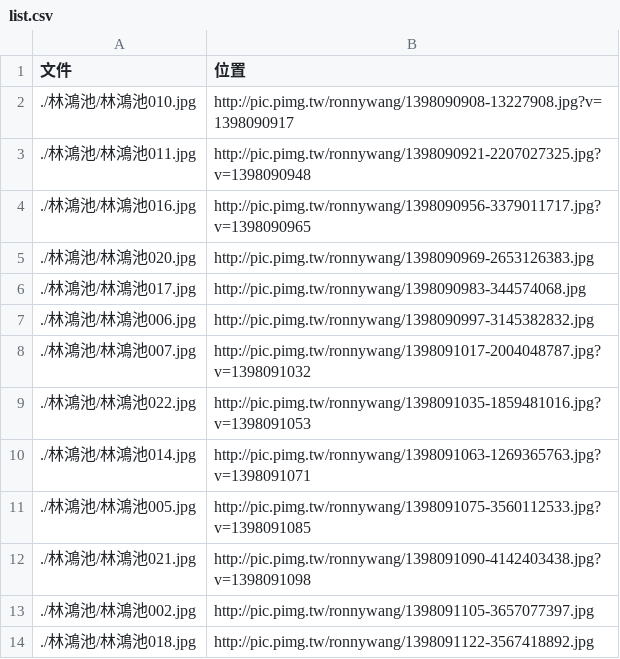
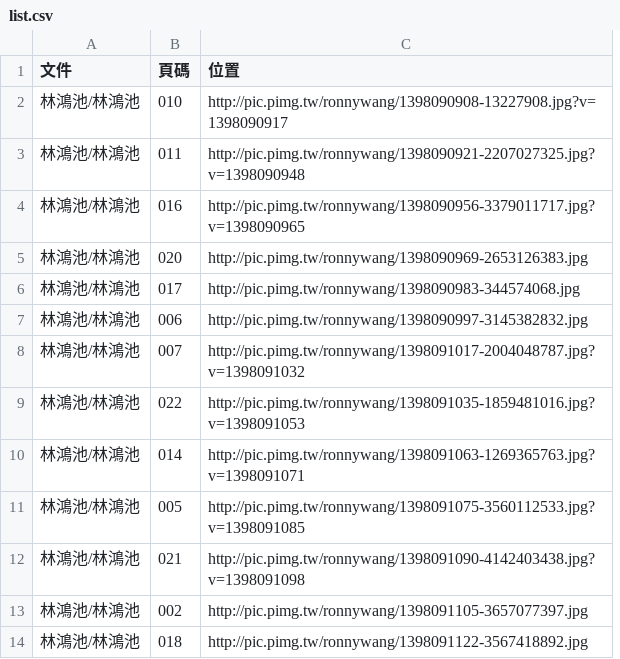
Before and after one commit to ronnywang/sandbox, a CSV file: 20140421/list.csv, drawn as a sheet; only a part is shown; removed rows and columns are numbered as before the commit, all else as after; the diff names each change by its address in the sheet, - before the commit and + after, or states it on an @@ line.

Commit message:
加上頁碼欄位

```diff
--- a/20140421/list.csv
+++ b/20140421/list.csv
-column A (文件), rows 2-14: ./林鴻池/林鴻池010.jpg | ./林鴻池/林鴻池011.jpg | ./林鴻池/林鴻池016.jpg | ./林鴻池/林鴻池020.jpg | ./林鴻池/林鴻池017.jpg | ./林鴻池/林鴻池006.jpg | ./林鴻池/林鴻池007.jpg | ./林鴻池/林鴻池022.jpg | ./林鴻池/林鴻池014.jpg | ./林鴻池/林鴻池005.jpg | ./林鴻池/林鴻池021.jpg | ./林鴻池/林鴻池002.jpg | ./林鴻池/林鴻池018.jpg
+column A (文件), rows 2-14: all 林鴻池/林鴻池
+column B (頁碼), rows 2-14: 010 | 011 | 016 | 020 | 017 | 006 | 007 | 022 | 014 | 005 | 021 | 002 | 018
```
